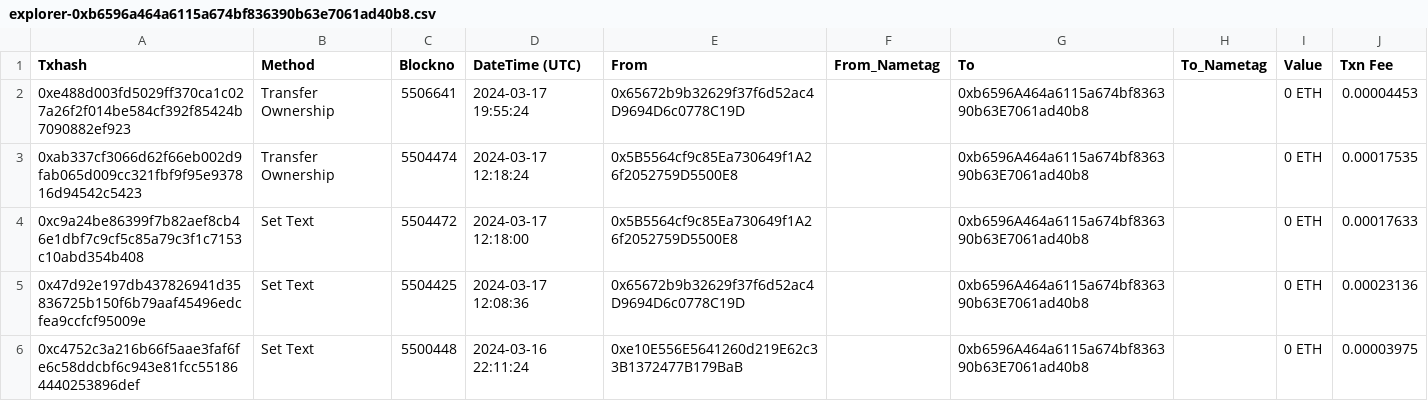
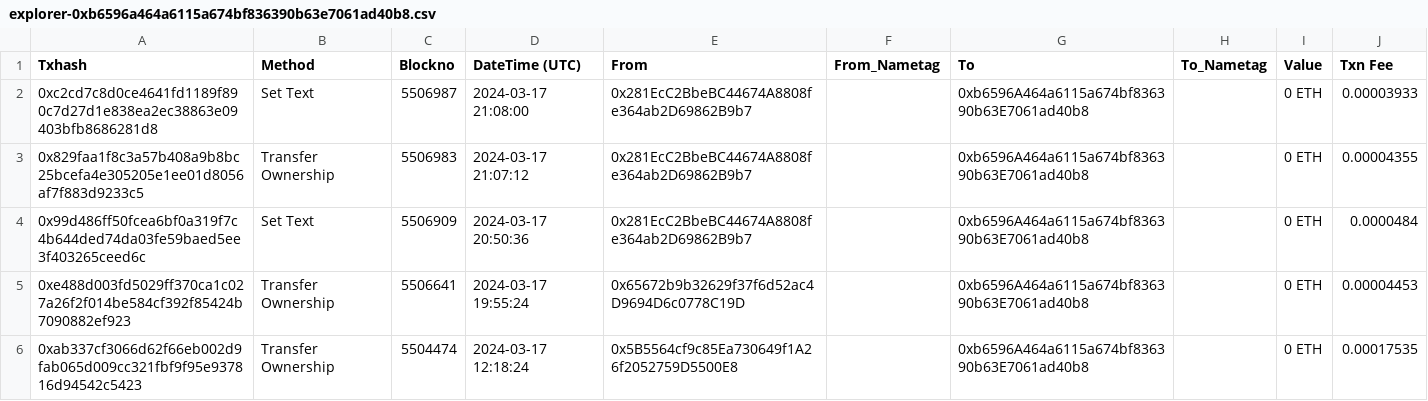
Before and after one commit to Encode-Club-Solidity-Bootcamp-Team-6/project-1, a CSV file: explorer-0xb6596a464a6115a674bf836390b63e7061ad40b8.csv, drawn as a sheet; only a part is shown; the shorter side is filled out with more unchanged rows.

Commit message:
update explorer transactions csv

```diff
--- a/explorer-0xb6596a464a6115a674bf836390b63e7061ad40b8.csv
+++ b/explorer-0xb6596a464a6115a674bf836390b63e7061ad40b8.csv
@@ -1,2 +1,5 @@
 Txhash,Method,Blockno,DateTime (UTC),From,From_Nametag,To,To_Nametag,Value,Txn Fee
+"0xc2cd7c8d0ce4641fd1189f890c7d27d1e838ea2ec38863e09403bfb8686281d8","Set Text","5506987","2024-03-17 21:08:00","0x281EcC2BbeBC44674A8808fe364ab2D69862B9b7","","0xb6596A464a6115a674bf836390b63E7061ad40b8","","0 ETH","0.00003933"
+"0x829faa1f8c3a57b408a9b8bc25bcefa4e305205e1ee01d8056af7f883d9233c5","Transfer Ownership","5506983","2024-03-17 21:07:12","0x281EcC2BbeBC44674A8808fe364ab2D69862B9b7","","0xb6596A464a6115a674bf836390b63E7061ad40b8","","0 ETH","0.00004355"
+"0x99d486ff50fcea6bf0a319f7c4b644ded74da03fe59baed5ee3f403265ceed6c","Set Text","5506909","2024-03-17 20:50:36","0x281EcC2BbeBC44674A8808fe364ab2D69862B9b7","","0xb6596A464a6115a674bf836390b63E7061ad40b8","","0 ETH","0.0000484"
 "0xe488d003fd5029ff370ca1c027a26f2f014be584cf392f85424b7090882ef923","Transfer Ownership","5506641","2024-03-17 19:55:24","0x65672b9b32629f37f6d52ac4D9694D6c0778C19D","","0xb6596A464a6115a674bf836390b63E7061ad40b8","","0 ETH","0.00004453"
```
